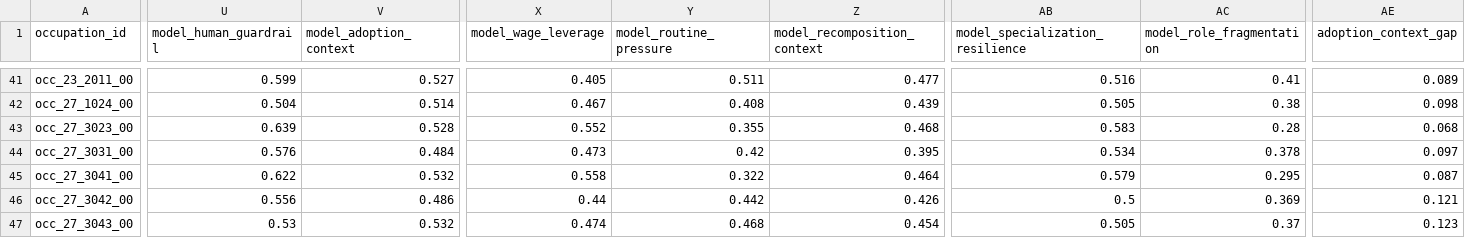
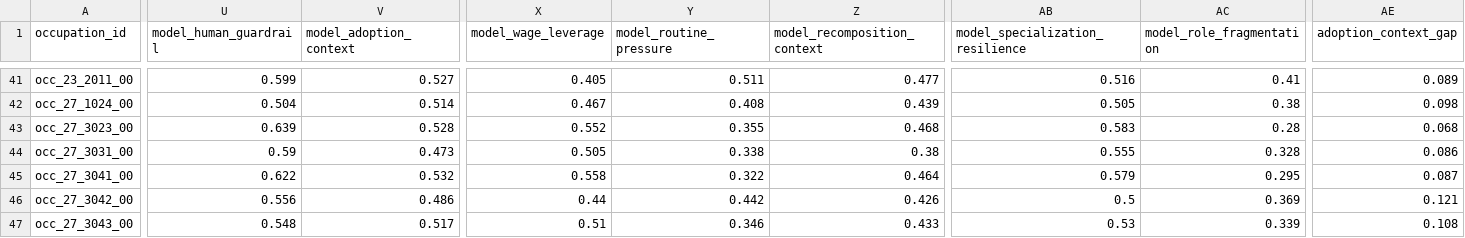
Before and after one commit to wrenthejewels/DLYJ, a CSV file: data/normalized/occupation_structural_calibration_targets.csv, drawn as a sheet; only a part is shown, gaps mark what is left out; the diff covers the shown part only; the diff names each change by its address in the sheet, - before the commit and + after, or states it on an @@ line.

```diff
--- a/data/normalized/occupation_structural_calibration_targets.csv
+++ b/data/normalized/occupation_structural_calibration_targets.csv
-U44 (model_human_guardrail): 0.576
+U44 (model_human_guardrail): 0.59
-V44 (model_adoption_context): 0.484
+V44 (model_adoption_context): 0.473
-X44 (model_wage_leverage): 0.473
+X44 (model_wage_leverage): 0.505
-Y44 (model_routine_pressure): 0.42
+Y44 (model_routine_pressure): 0.338
-Z44 (model_recomposition_context): 0.395
+Z44 (model_recomposition_context): 0.38
-AB44 (model_specialization_resilience): 0.534
+AB44 (model_specialization_resilience): 0.555
-AC44 (model_role_fragmentation): 0.378
+AC44 (model_role_fragmentation): 0.328
-AE44 (adoption_context_gap): 0.097
+AE44 (adoption_context_gap): 0.086
-U47 (model_human_guardrail): 0.53
+U47 (model_human_guardrail): 0.548
-V47 (model_adoption_context): 0.532
+V47 (model_adoption_context): 0.517
-X47 (model_wage_leverage): 0.474
+X47 (model_wage_leverage): 0.51
-Y47 (model_routine_pressure): 0.468
+Y47 (model_routine_pressure): 0.346
-Z47 (model_recomposition_context): 0.454
+Z47 (model_recomposition_context): 0.433
-AB47 (model_specialization_resilience): 0.505
+AB47 (model_specialization_resilience): 0.53
-AC47 (model_role_fragmentation): 0.37
+AC47 (model_role_fragmentation): 0.339
-AE47 (adoption_context_gap): 0.123
+AE47 (adoption_context_gap): 0.108
```
Also changed, not shown: 71 edited cells elsewhere in this file, data/normalized/occupation_task_inventory.csv, 2 other files.
